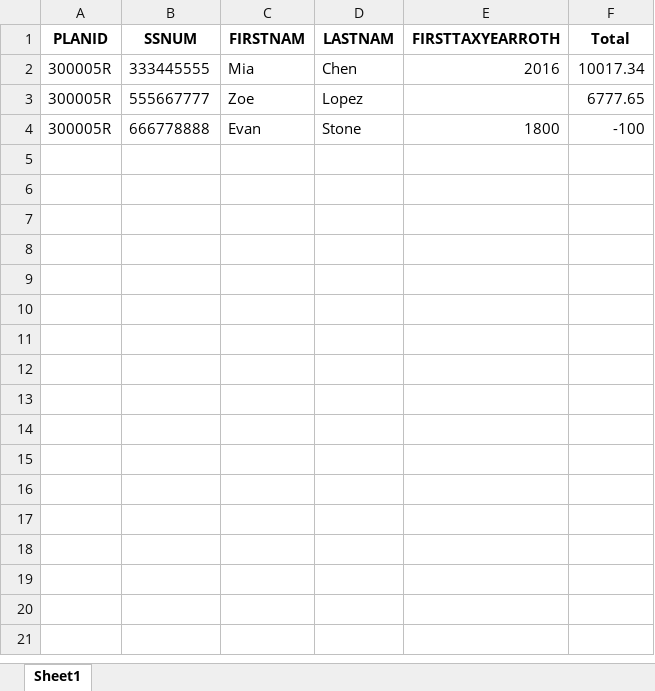
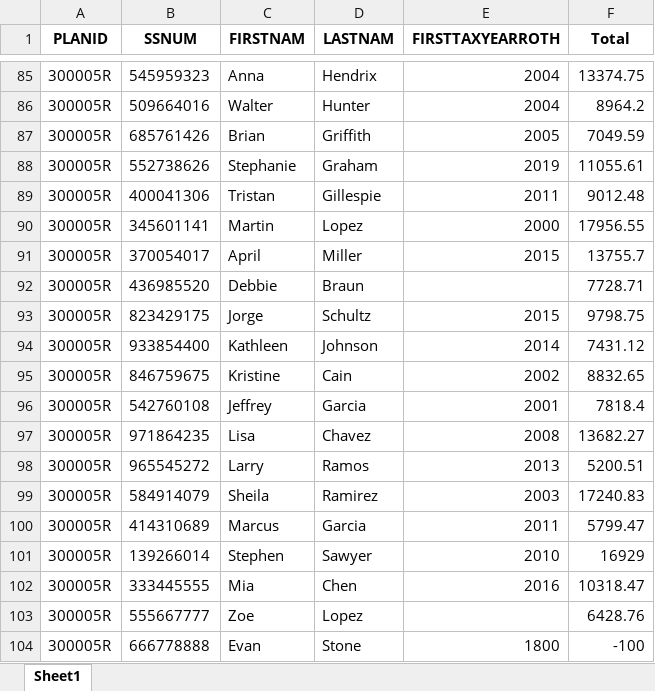
Before and after one commit to manuel-reyes-ml/1099_reconciliation_pipeline, an Excel workbook: data/sample/relius_roth_basis_sample.xlsx, sheet Sheet1, drawn as a sheet; only a part is shown, gaps mark what is left out; values as stored, in another font and other column widths than the file's, no borders; addresses are those after the commit; the diff covers the shown part only; the diff names each change by its address in the sheet, - before the commit and + after, or states it on an @@ line.

```diff
--- a/data/sample/relius_roth_basis_sample.xlsx (sheet Sheet1)
+++ b/data/sample/relius_roth_basis_sample.xlsx (sheet Sheet1)
+row 85: 300005R | 545959323 | Anna | Hendrix | 2004 | 13374.75
+row 86: 300005R | 509664016 | Walter | Hunter | 2004 | 8964.2
+row 87: 300005R | 685761426 | Brian | Griffith | 2005 | 7049.59
+row 88: 300005R | 552738626 | Stephanie | Graham | 2019 | 11055.61
+row 89: 300005R | 400041306 | Tristan | Gillespie | 2011 | 9012.48
+row 90: 300005R | 345601141 | Martin | Lopez | 2000 | 17956.55
+row 91: 300005R | 370054017 | April | Miller | 2015 | 13755.7
+row 92: 300005R | 436985520 | Debbie | Braun |  | 7728.71
+row 93: 300005R | 823429175 | Jorge | Schultz | 2015 | 9798.75
+row 94: 300005R | 933854400 | Kathleen | Johnson | 2014 | 7431.12
+row 95: 300005R | 846759675 | Kristine | Cain | 2002 | 8832.65
+row 96: 300005R | 542760108 | Jeffrey | Garcia | 2001 | 7818.4
+row 97: 300005R | 971864235 | Lisa | Chavez | 2008 | 13682.27
+row 98: 300005R | 965545272 | Larry | Ramos | 2013 | 5200.51
+row 99: 300005R | 584914079 | Sheila | Ramirez | 2003 | 17240.83
+row 100: 300005R | 414310689 | Marcus | Garcia | 2011 | 5799.47
+row 101: 300005R | 139266014 | Stephen | Sawyer | 2010 | 16929
-F102 (Total): 10017.34
+F102 (Total): 10318.47
-F103 (Total): 6777.65
+F103 (Total): 6428.76
```
Also changed, not shown: 83 added rows elsewhere in this sheet, data/sample/matrix_sample.xlsx, data/sample/relius_demo_sample.xlsx, 1 other file.
